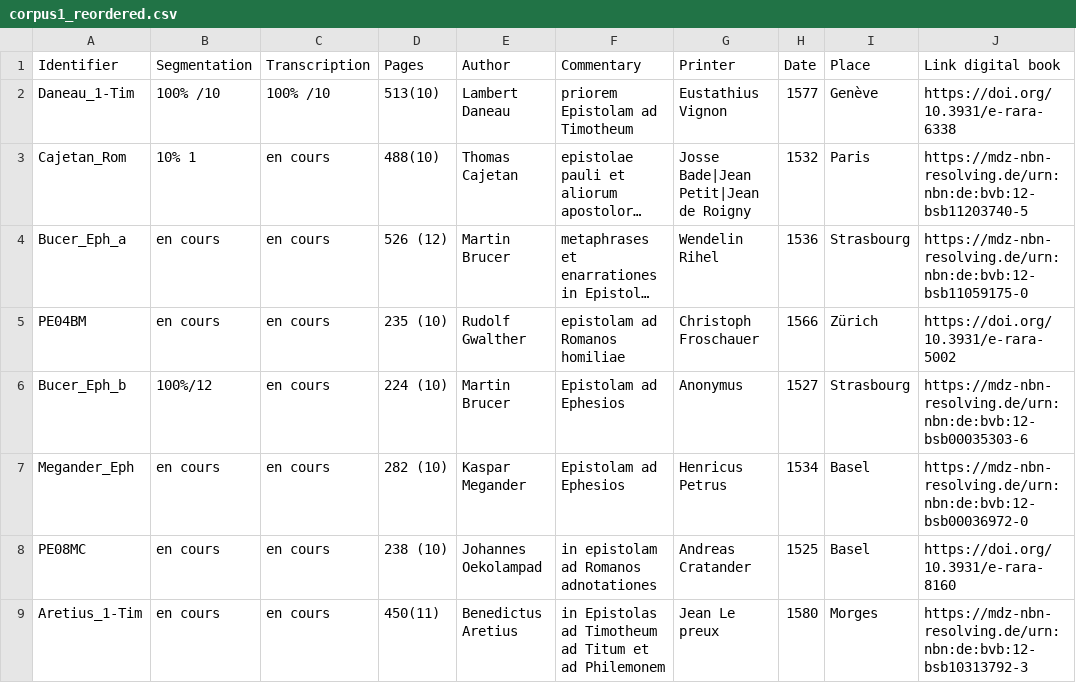
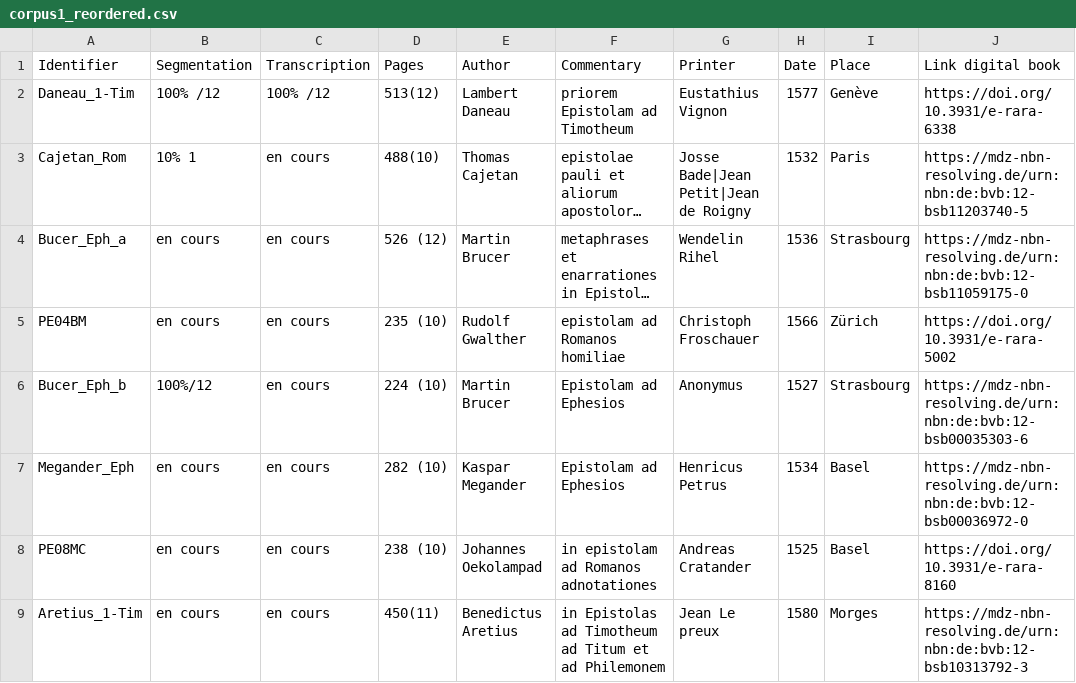
Before and after one commit to FourbeFlo/Lambertus, a CSV file: corpus1_reordered.csv, drawn as a sheet; only a part is shown; long unchanged cells end in …; the diff names each change by its address in the sheet, - before the commit and + after, or states it on an @@ line.

Commit message:
Update corpus1_reordered.csv

```diff
--- a/corpus1_reordered.csv
+++ b/corpus1_reordered.csv
-B2 (Segmentation): 100% /10
+B2 (Segmentation): 100% /12
-C2 (Transcription): 100% /10
+C2 (Transcription): 100% /12
-D2 (Pages): 513(10)
+D2 (Pages): 513(12)
```
